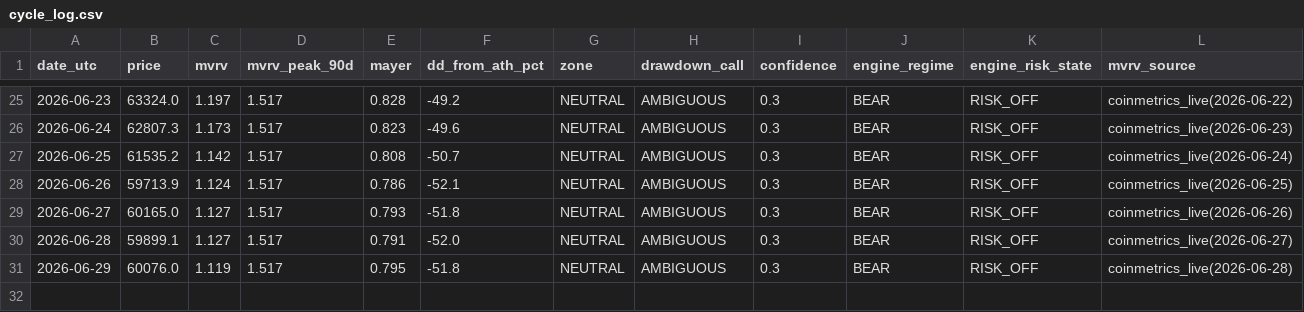
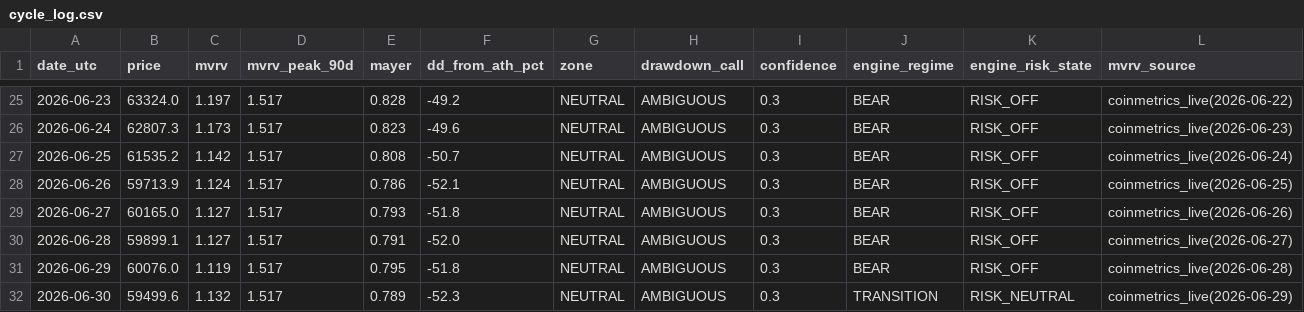
Before and after one commit to BRKME/OracAI, a CSV file: state/cycle_log.csv, drawn as a sheet; only a part is shown, gaps mark what is left out; the diff names each change by its address in the sheet, - before the commit and + after, or states it on an @@ line.

Commit message:
cycle_log: 2026-06-30

```diff
--- a/state/cycle_log.csv
+++ b/state/cycle_log.csv
+row 32: 2026-06-30 | 59499.6 | 1.132 | 1.517 | 0.789 | -52.3 | NEUTRAL | AMBIGUOUS | 0.3 | TRANSITION | RISK_NEUTRAL | coinmetrics_live(2026-06-29)
```
Also changed, not shown: 2 other files.
